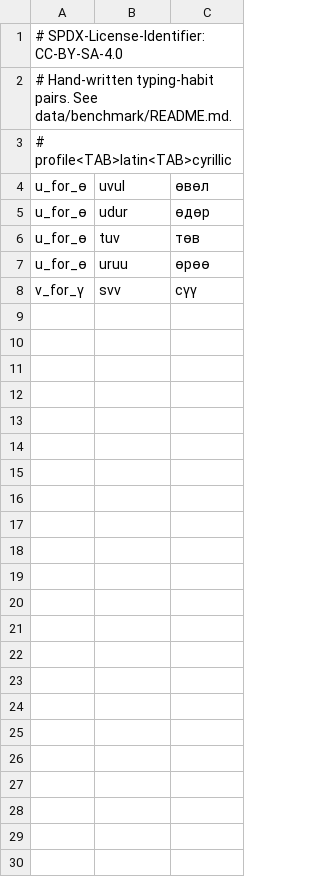
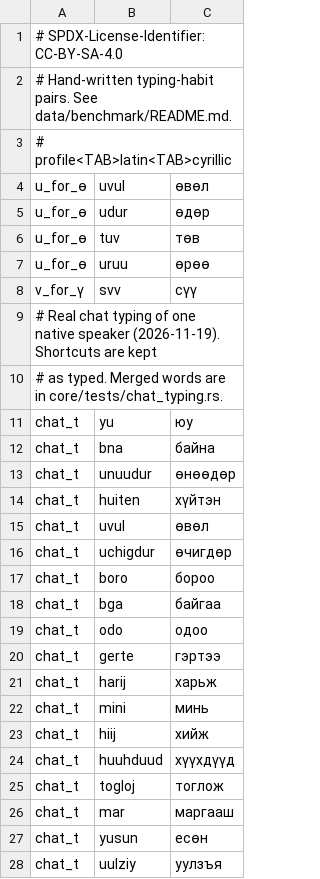
Before and after one commit to TengisCh/buuz, a TSV file: data/benchmark/manual.tsv, drawn as a sheet; only a part is shown; the diff covers the shown part only; the diff names each change by its address in the sheet, - before the commit and + after, or states it on an @@ line.

```diff
--- a/data/benchmark/manual.tsv
+++ b/data/benchmark/manual.tsv
+row 9: # Real chat typing of one native speaker (2026-11-19). Shortcuts are kept
+row 10: # as typed. Merged words are in core/tests/chat_typing.rs.
+row 11: chat_t | yu | юу
+row 12: chat_t | bna | байна
+row 13: chat_t | unuudur | өнөөдөр
+row 14: chat_t | huiten | хүйтэн
+row 15: chat_t | uvul | өвөл
+row 16: chat_t | uchigdur | өчигдөр
+row 17: chat_t | boro | бороо
+row 18: chat_t | bga | байгаа
+row 19: chat_t | odo | одоо
+row 20: chat_t | gerte | гэртээ
+row 21: chat_t | harij | харьж
+row 22: chat_t | mini | минь
+row 23: chat_t | hiij | хийж
+row 24: chat_t | huuhduud | хүүхдүүд
+row 25: chat_t | togloj | тоглож
+row 26: chat_t | mar | маргааш
+row 27: chat_t | yusun | есөн
+row 28: chat_t | uulziy | уулзъя
```
Also changed, not shown: 20 added rows elsewhere in this file, 5 other files.
